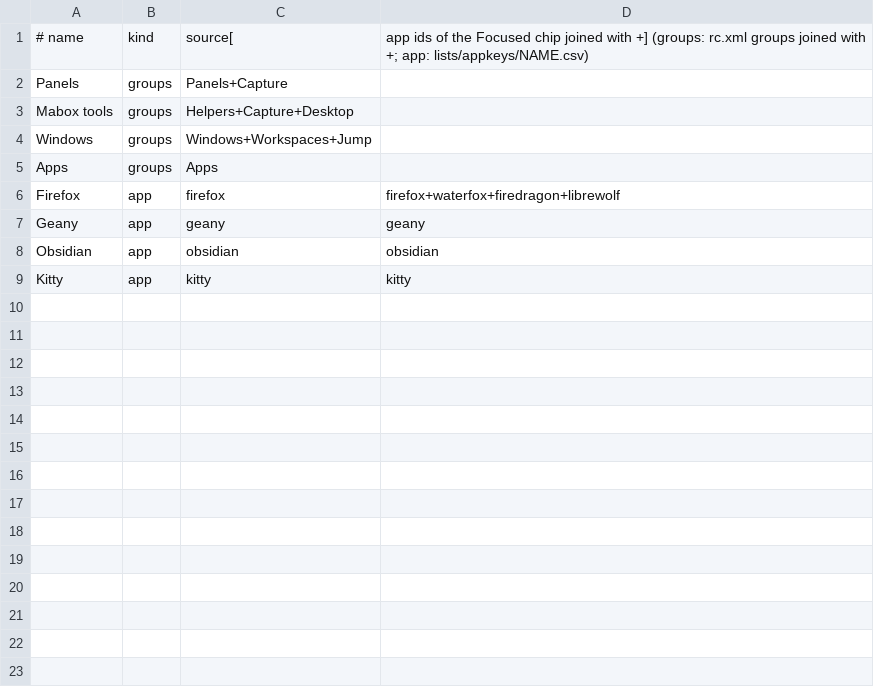
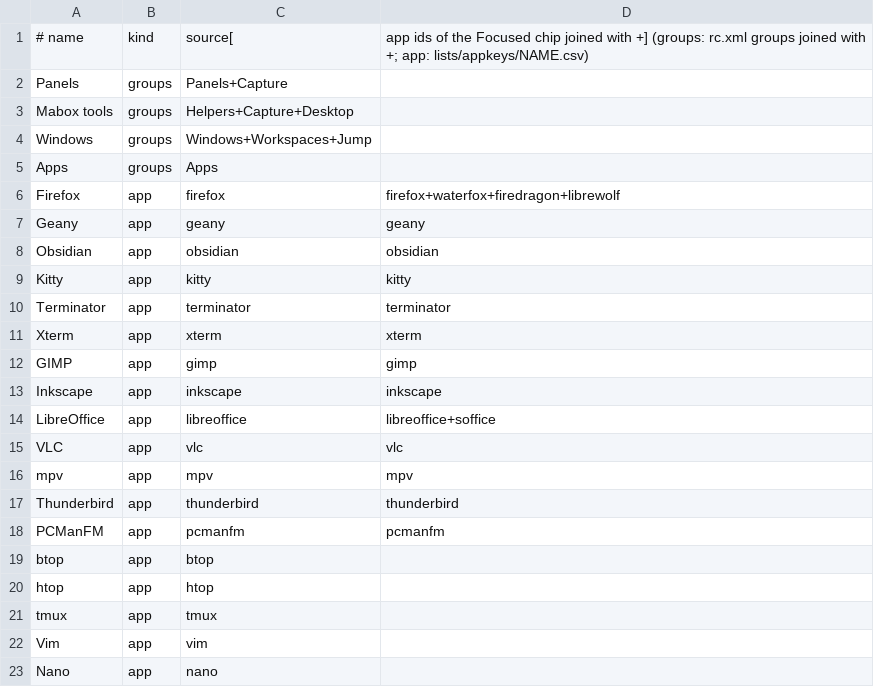
Before and after one commit to musqz/mabox-noctalia-ce, a CSV file: lists/keys-profiles.csv, drawn as a sheet; the diff names each change by its address in the sheet, - before the commit and + after, or states it on an @@ line.

Commit message:
feat: app list sidebar and more app hotkey lists in the keys panel (#139)

```diff
--- a/lists/keys-profiles.csv
+++ b/lists/keys-profiles.csv
+row 10: Terminator | app | terminator | terminator
+row 11: Xterm | app | xterm | xterm
+row 12: GIMP | app | gimp | gimp
+row 13: Inkscape | app | inkscape | inkscape
+row 14: LibreOffice | app | libreoffice | libreoffice+soffice
+row 15: VLC | app | vlc | vlc
+row 16: mpv | app | mpv | mpv
+row 17: Thunderbird | app | thunderbird | thunderbird
+row 18: PCManFM | app | pcmanfm | pcmanfm
+row 19: btop | app | btop
+row 20: htop | app | htop
+row 21: tmux | app | tmux
+row 22: Vim | app | vim
+row 23: Nano | app | nano
```
Also changed, not shown: 25 other files.
